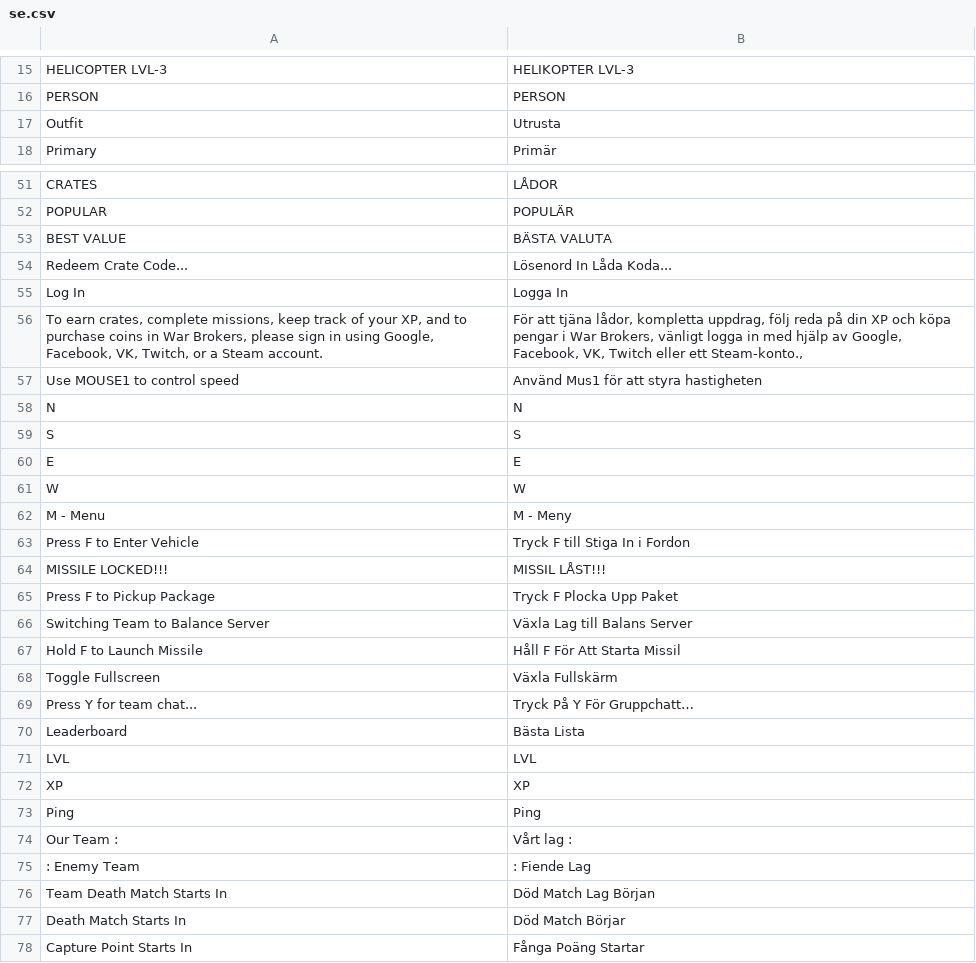
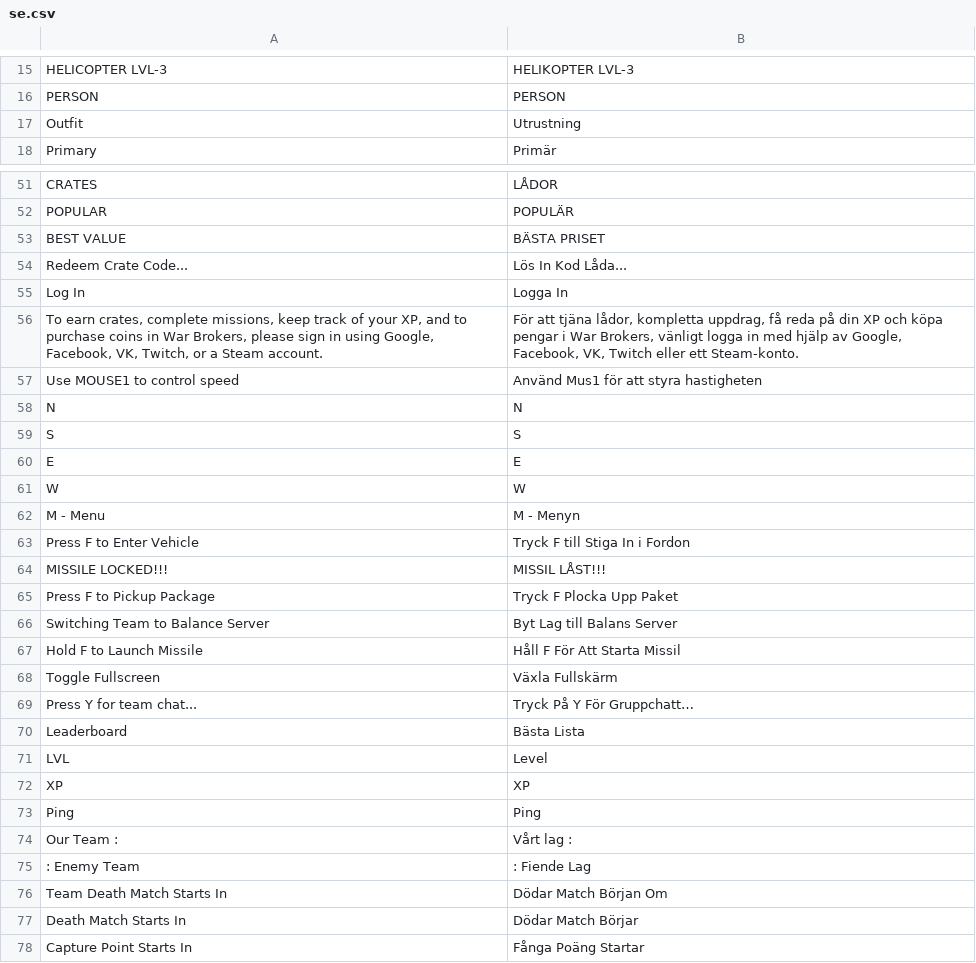
Before and after one commit to TrebuchetEntertainmentLLC/WarBrokersLocalization, a CSV file: se.csv, drawn as a sheet; only a part is shown, gaps mark what is left out; the diff covers the shown part only.

Commit message:
Update se.csv
Fixed some spelling mistakes and changed some stuff to be correct

```diff
--- a/se.csv
+++ b/se.csv
@@ -16,3 +16,3 @@
 "PERSON", "PERSON"
-"Outfit", "Utrusta"
+"Outfit", "Utrustning"
 "Primary", "Primär"
@@ -52,6 +52,6 @@
 "POPULAR", "POPULÄR"
-"BEST VALUE", "BÄSTA VALUTA"
-"Redeem Crate Code...", "Lösenord In Låda Koda..."
+"BEST VALUE", "BÄSTA PRISET"
+"Redeem Crate Code...", "Lös In Kod Låda..."
 "Log In", "Logga In"
-"To earn crates, complete missions, keep track of your XP, and to purchase coins in War Brokers, please sign in using Google, Facebook, VK, Twitch, or a Steam account.", "För att tjäna lådor, kompletta uppdrag, följ reda på din XP och köpa pengar i War Brokers, vänligt logga in med hjälp av Google, Facebook, VK, Twitch eller ett Steam-konto.,"
+"To earn crates, complete missions, keep track of your XP, and to purchase coins in War Brokers, please sign in using Google, Facebook, VK, Twitch, or a Steam account.", "För att tjäna lådor, kompletta uppdrag, få reda på din XP och köpa pengar i War Brokers, vänligt logga in med hjälp av Google, Facebook, VK, Twitch eller ett Steam-konto."
 "Use MOUSE1 to control speed", "Använd Mus1 för att styra hastigheten"
@@ -61,3 +61,3 @@
 "W", "W"
-"M - Menu", "M - Meny"
+"M - Menu", "M - Menyn"
 "Press F to Enter Vehicle", "Tryck F till Stiga In i Fordon"
@@ -65,3 +65,3 @@
 "Press F to Pickup Package", "Tryck F Plocka Upp Paket"
-"Switching Team to Balance Server", "Växla Lag till Balans Server"
+"Switching Team to Balance Server", "Byt Lag till Balans Server"
 "Hold F to Launch Missile", "Håll F För Att Starta Missil"
@@ -70,3 +70,3 @@
 "Leaderboard", "Bästa Lista"
-"LVL", "LVL"
+"LVL", "Level"
 "XP", "XP"
@@ -75,4 +75,4 @@
 " : Enemy Team", " : Fiende Lag"
-"Team Death Match Starts In", "Död Match Lag Början"
-"Death Match Starts In", "Död Match Börjar"
+"Team Death Match Starts In", "Dödar Match Början Om"
+"Death Match Starts In", "Dödar Match Börjar"
 "Capture Point Starts In", "Fånga Poäng Startar "
```
Also changed, not shown: 2 edited cells elsewhere in this file.
